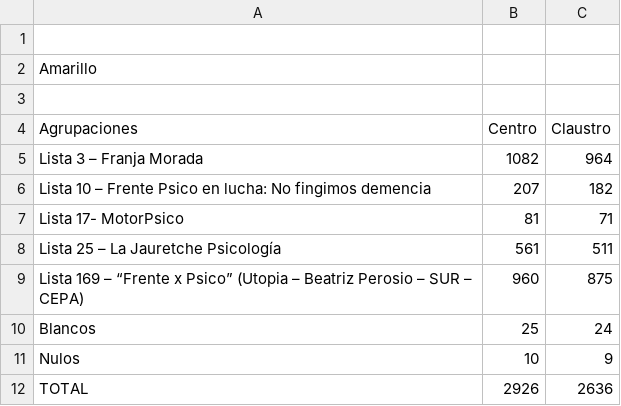
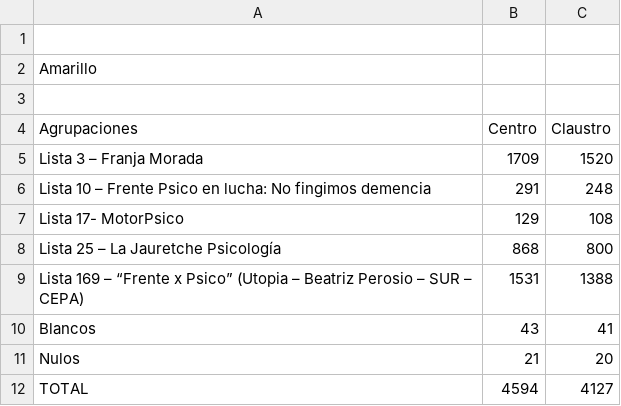
Before and after one commit to prensaunlp/eleccionesCSV, a CSV file: psicologia.csv, drawn as a sheet.

Commit message:
Update psicologia.csv

```diff
--- a/psicologia.csv
+++ b/psicologia.csv
@@ -4,9 +4,9 @@ Amarillo,,
 Agrupaciones,Centro,Claustro
-Lista 3 – Franja Morada,1082,964
-Lista 10 – Frente Psico en lucha: No fingimos demencia,207,182
-Lista 17- MotorPsico,81,71
-Lista 25 – La Jauretche Psicología,561,511
-Lista 169 – “Frente x Psico”  (Utopia – Beatriz Perosio – SUR – CEPA),960,875
-Blancos,25,24
-Nulos,10,9
-TOTAL,2926,2636
+Lista 3 – Franja Morada,1709,1520
+Lista 10 – Frente Psico en lucha: No fingimos demencia,291,248
+Lista 17- MotorPsico,129,108
+Lista 25 – La Jauretche Psicología,868,800
+Lista 169 – “Frente x Psico”  (Utopia – Beatriz Perosio – SUR – CEPA),1531,1388
+Blancos,43,41
+Nulos,21,20
+TOTAL,4594,4127
```
